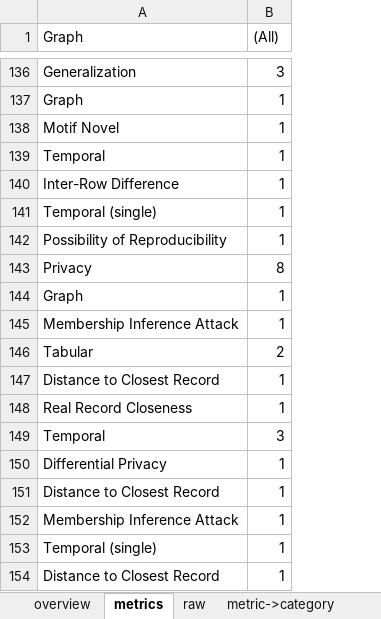
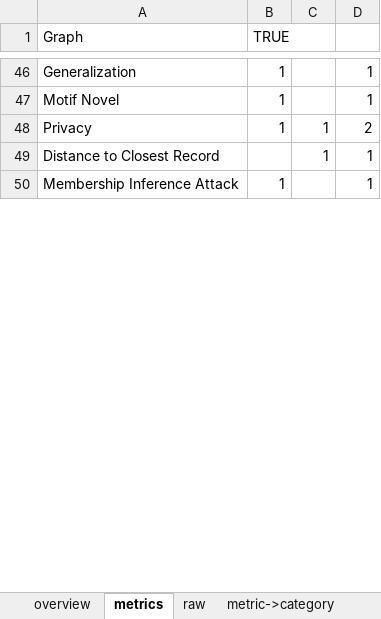
Before and after one commit to Faruman/GeneratingSyntheticFinancialTemporalGraphData, an Excel workbook: LiteratureReviews/SyntheticGraphAndTimeSeriesQualityMetrics/Evaluation_SyntheticDataMetrics.xlsx, sheet metrics, drawn as a sheet; only a part is shown, gaps mark what is left out; values as stored, in another font and other column widths than the file's, no borders; removed rows and columns are numbered as before the commit, all else as after; the diff covers the shown part only; the diff names each change by its address in the sheet, - before the commit and + after, or states it on an @@ line.

Commit message:
updated metrics mapping

```diff
--- a/LiteratureReviews/SyntheticGraphAndTimeSeriesQualityMetrics/Evaluation_SyntheticDataMetrics.xlsx (sheet metrics)
+++ b/LiteratureReviews/SyntheticGraphAndTimeSeriesQualityMetrics/Evaluation_SyntheticDataMetrics.xlsx (sheet metrics)
+column B (TRUE), rows 46-50: 1 | 1 | 1 |  | 1
+column C, rows 48-49: 1 | 1
-D1: (All)
+D1: (empty)
-D46: 3
+D46: 1
-row 137: Graph | 1
-row 139: Temporal | 1
-row 140: Inter-Row Difference | 1
-row 141: Temporal (single) | 1
-row 142: Possibility of Reproducibility | 1
-D48: 8
+D48: 2
-row 144: Graph | 1
-row 145: Membership Inference Attack | 1
-row 146: Tabular | 2
-row 147: Distance to Closest Record | 1
-row 148: Real Record Closeness | 1
-row 149: Temporal | 3
-row 150: Differential Privacy | 1
-row 153: Temporal (single) | 1
-row 154: Distance to Closest Record | 1
```
Also changed, not shown: 1 added row, 125 removed rows, 9 moved rows and 14 edited cells elsewhere in this sheet, sheet raw, sheet overview, sheet metric->category.
